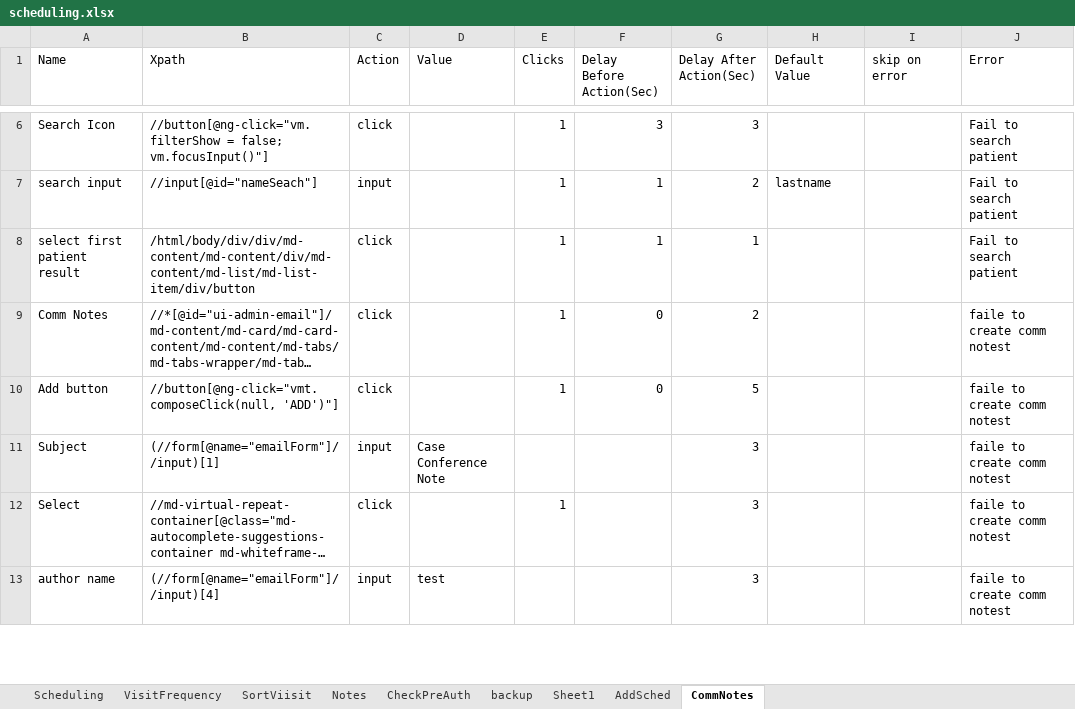
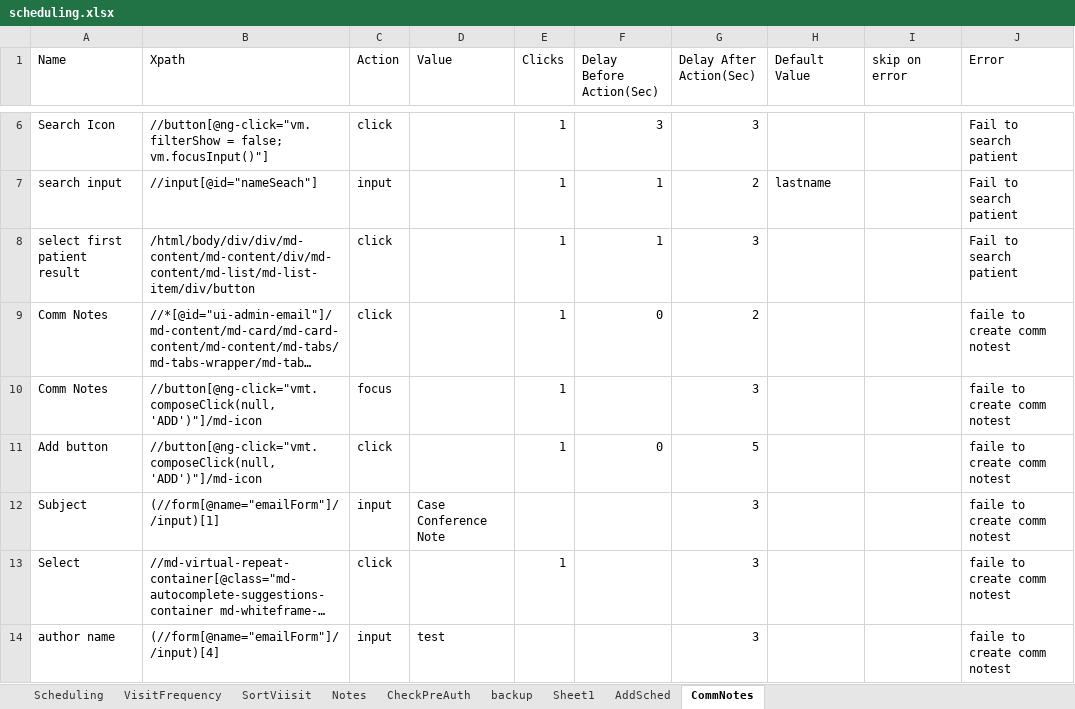
Before and after one commit to Ustingit/Automation, an Excel workbook: resources/scheduling.xlsx, sheet CommNotes, drawn as a sheet; only a part is shown, gaps mark what is left out; long unchanged cells end in …; values as stored, in another font and other column widths than the file's, no borders; addresses are those after the commit; the diff covers the shown part only; the diff names each change by its address in the sheet, - before the commit and + after, or states it on an @@ line.

Commit message:
fix

```diff
--- a/resources/scheduling.xlsx (sheet CommNotes)
+++ b/resources/scheduling.xlsx (sheet CommNotes)
-G8 (Delay After Action(Sec)): 1
+G8 (Delay After Action(Sec)): 3
+row 10: Comm Notes | //button[@ng-click="vmt.composeClick(null, 'ADD')"]/md-icon | focus |  | 1 |  | 3 |  |  | faile to create comm notest
-B11 (Xpath): //button[@ng-click="vmt.composeClick(null, 'ADD')"]
+B11 (Xpath): //button[@ng-click="vmt.composeClick(null, 'ADD')"]/md-icon
```
Also changed, not shown: 1 added row and 3 edited cells elsewhere in this sheet.
